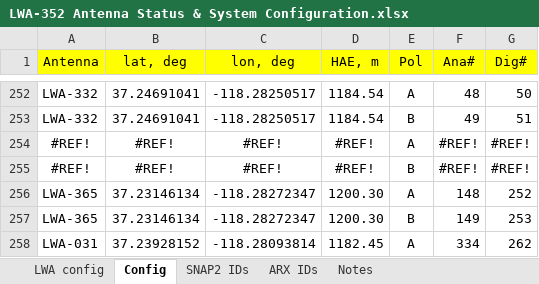
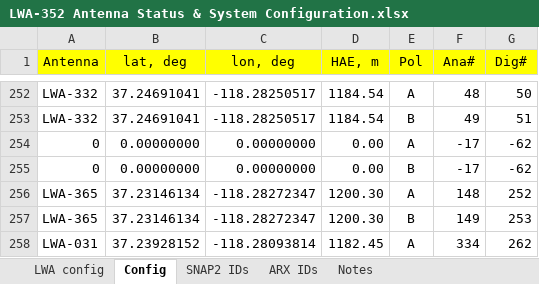
Before and after one commit to ovro-lwa/lwa-cfg, an Excel workbook: LWA-352 Antenna Status & System Configuration.xlsx, sheet Config, drawn as a sheet; only a part is shown, gaps mark what is left out; values as stored, in another font and other column widths than the file's, no borders; removed rows and columns are numbered as before the commit, all else as after; the diff names each change by its address in the sheet, - before the commit and + after, or states it on an @@ line.

Commit message:
Rollback due to discovery that antenna mappings were incorrect
Signed-off-by: rh <githubrh@pm.me>

```diff
--- a/LWA-352 Antenna Status & System Configuration.xlsx (sheet Config)
+++ b/LWA-352 Antenna Status & System Configuration.xlsx (sheet Config)
-row 254: #REF! | #REF! | #REF! | #REF! | A | #REF! | #REF!
-row 255: #REF! | #REF! | #REF! | #REF! | B | #REF! | #REF!
+row 254: 0 | 0.00000000 | 0.00000000 | 0.00 | A | -17 | -62
+row 255: 0 | 0.00000000 | 0.00000000 | 0.00 | B | -17 | -62
```
Also changed, not shown: sheet LWA config.
